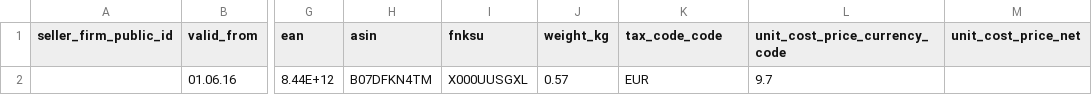
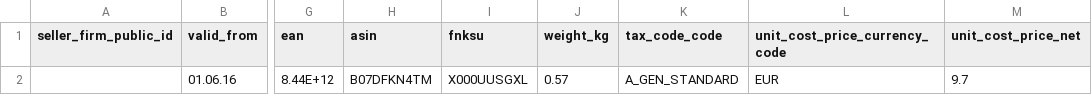
Before and after one commit to TM312/vat_automation, a CSV file: api/data/templates/item_information.csv, drawn as a sheet; only a part is shown, gaps mark what is left out; the diff names each change by its address in the sheet, - before the commit and + after, or states it on an @@ line.

```diff
--- a/api/data/templates/item_information.csv
+++ b/api/data/templates/item_information.csv
-K2 (tax_code_code): EUR
+K2 (tax_code_code): A_GEN_STANDARD
-L2 (unit_cost_price_currency_code): 9.7
+L2 (unit_cost_price_currency_code): EUR
-M2 (unit_cost_price_net): (empty)
+M2 (unit_cost_price_net): 9.7
```
Also changed, not shown: api/data/templates/distance_sales.csv, api/data/templates/seller_firm_vat_numbers.csv, 39 other files.
